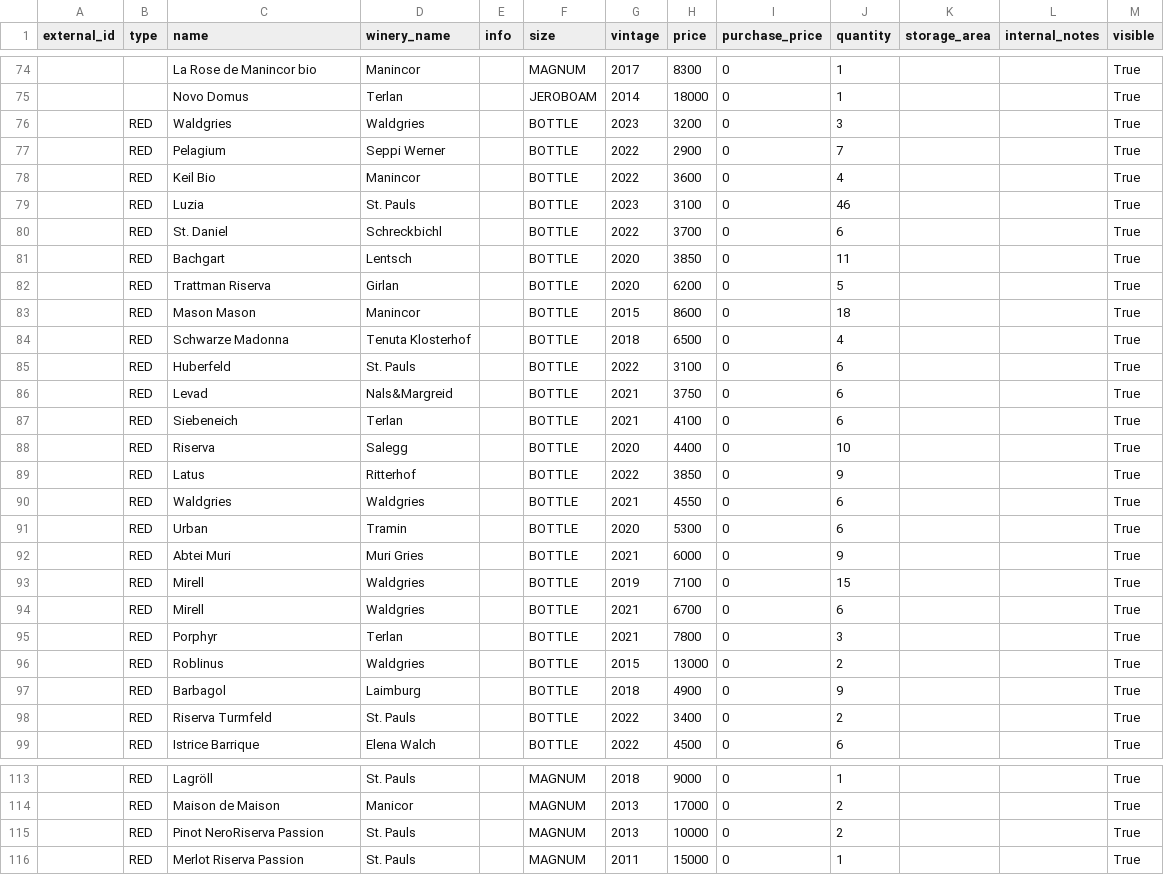
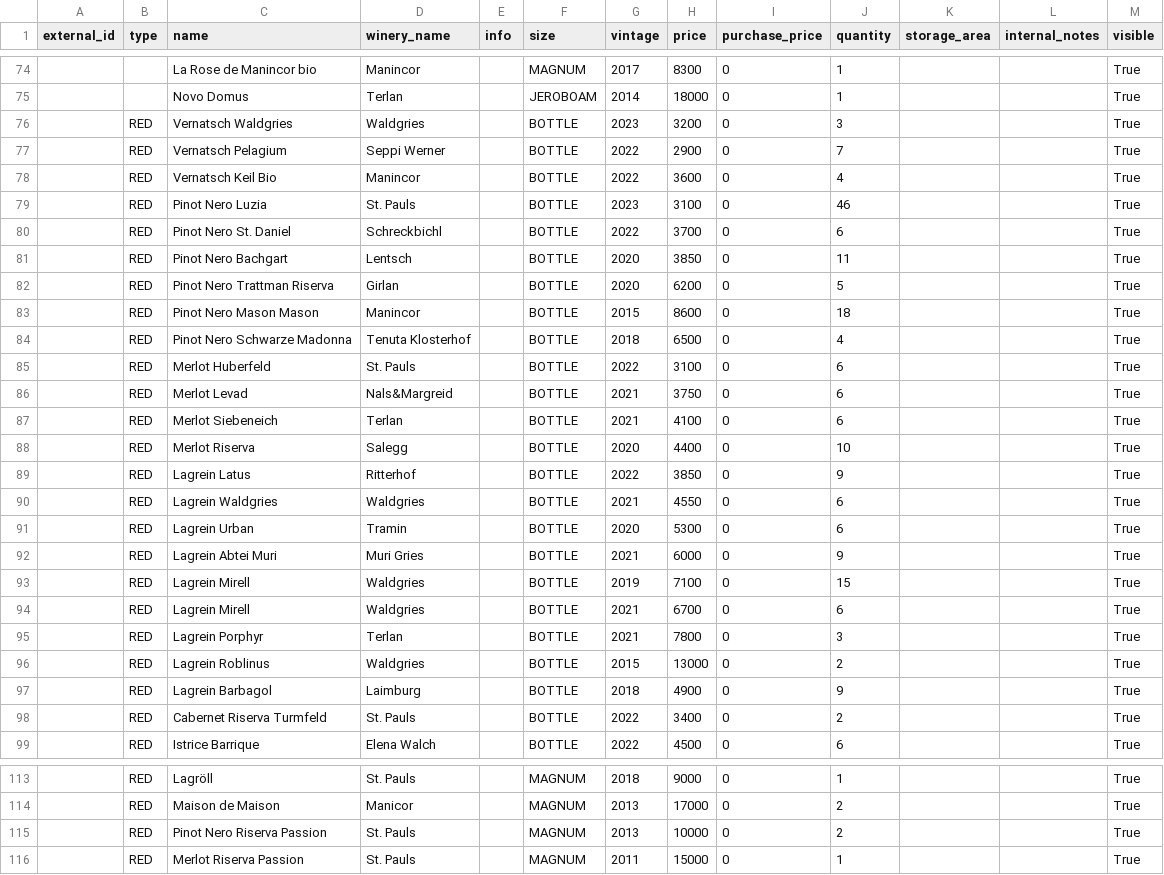
Before and after one commit to lelebus/wcms-onboarding, a CSV file: onboardings/hotel-weingarten/v2-cleaned.csv, drawn as a sheet; only a part is shown, gaps mark what is left out; the diff covers the shown part only.

```diff
--- a/onboardings/hotel-weingarten/v2-cleaned.csv
+++ b/onboardings/hotel-weingarten/v2-cleaned.csv
@@ -76,23 +76,23 @@ external_id,type,name,winery_name,info,size,vintage,price,purchase_price,quantit
-,RED,Waldgries,Waldgries,,BOTTLE,2023,3200,0,3,,,True
-,RED,Pelagium,Seppi Werner,,BOTTLE,2022,2900,0,7,,,True
-,RED,Keil Bio ,Manincor,,BOTTLE,2022,3600,0,4,,,True
-,RED,Luzia,St. Pauls,,BOTTLE,2023,3100,0,46,,,True
-,RED,St. Daniel,Schreckbichl,,BOTTLE,2022,3700,0,6,,,True
-,RED,Bachgart,Lentsch,,BOTTLE,2020,3850,0,11,,,True
-,RED,Trattman Riserva,Girlan,,BOTTLE,2020,6200,0,5,,,True
-,RED,Mason Mason,Manincor,,BOTTLE,2015,8600,0,18,,,True
-,RED,Schwarze Madonna,Tenuta Klosterhof,,BOTTLE,2018,6500,0,4,,,True
-,RED,Huberfeld,St. Pauls,,BOTTLE,2022,3100,0,6,,,True
-,RED,Levad,Nals&Margreid,,BOTTLE,2021,3750,0,6,,,True
-,RED,Siebeneich,Terlan,,BOTTLE,2021,4100,0,6,,,True
-,RED,Riserva,Salegg,,BOTTLE,2020,4400,0,10,,,True
-,RED,Latus,Ritterhof,,BOTTLE,2022,3850,0,9,,,True
-,RED,Waldgries,Waldgries,,BOTTLE,2021,4550,0,6,,,True
-,RED,Urban,Tramin,,BOTTLE,2020,5300,0,6,,,True
-,RED,Abtei Muri,Muri Gries,,BOTTLE,2021,6000,0,9,,,True
-,RED,Mirell,Waldgries,,BOTTLE,2019,7100,0,15,,,True
-,RED,Mirell,Waldgries,,BOTTLE,2021,6700,0,6,,,True
-,RED,Porphyr,Terlan,,BOTTLE,2021,7800,0,3,,,True
-,RED,Roblinus,Waldgries,,BOTTLE,2015,13000,0,2,,,True
-,RED,Barbagol,Laimburg,,BOTTLE,2018,4900,0,9,,,True
-,RED,Riserva Turmfeld,St. Pauls,,BOTTLE,2022,3400,0,2,,,True
+,RED,Vernatsch Waldgries,Waldgries,,BOTTLE,2023,3200,0,3,,,True
+,RED,Vernatsch Pelagium,Seppi Werner,,BOTTLE,2022,2900,0,7,,,True
+,RED,Vernatsch Keil Bio ,Manincor,,BOTTLE,2022,3600,0,4,,,True
+,RED,Pinot Nero Luzia,St. Pauls,,BOTTLE,2023,3100,0,46,,,True
+,RED,Pinot Nero St. Daniel,Schreckbichl,,BOTTLE,2022,3700,0,6,,,True
+,RED,Pinot Nero Bachgart,Lentsch,,BOTTLE,2020,3850,0,11,,,True
+,RED,Pinot Nero Trattman Riserva,Girlan,,BOTTLE,2020,6200,0,5,,,True
+,RED,Pinot Nero Mason Mason,Manincor,,BOTTLE,2015,8600,0,18,,,True
+,RED,Pinot Nero Schwarze Madonna,Tenuta Klosterhof,,BOTTLE,2018,6500,0,4,,,True
+,RED,Merlot Huberfeld,St. Pauls,,BOTTLE,2022,3100,0,6,,,True
+,RED,Merlot Levad,Nals&Margreid,,BOTTLE,2021,3750,0,6,,,True
+,RED,Merlot Siebeneich,Terlan,,BOTTLE,2021,4100,0,6,,,True
+,RED,Merlot Riserva,Salegg,,BOTTLE,2020,4400,0,10,,,True
+,RED,Lagrein Latus,Ritterhof,,BOTTLE,2022,3850,0,9,,,True
+,RED,Lagrein Waldgries,Waldgries,,BOTTLE,2021,4550,0,6,,,True
+,RED,Lagrein Urban,Tramin,,BOTTLE,2020,5300,0,6,,,True
+,RED,Lagrein Abtei Muri,Muri Gries,,BOTTLE,2021,6000,0,9,,,True
+,RED,Lagrein Mirell,Waldgries,,BOTTLE,2019,7100,0,15,,,True
+,RED,Lagrein Mirell,Waldgries,,BOTTLE,2021,6700,0,6,,,True
+,RED,Lagrein Porphyr,Terlan,,BOTTLE,2021,7800,0,3,,,True
+,RED,Lagrein Roblinus,Waldgries,,BOTTLE,2015,13000,0,2,,,True
+,RED,Lagrein Barbagol,Laimburg,,BOTTLE,2018,4900,0,9,,,True
+,RED,Cabernet Riserva Turmfeld,St. Pauls,,BOTTLE,2022,3400,0,2,,,True
@@ -115 +115 @@ external_id,type,name,winery_name,info,size,vintage,price,purchase_price,quantit
-,RED,Pinot NeroRiserva Passion,St. Pauls,,MAGNUM,2013,10000,0,2,,,True
+,RED, Pinot Nero Riserva Passion,St. Pauls,,MAGNUM,2013,10000,0,2,,,True
```
Also changed, not shown: 27 edited cells elsewhere in this file, onboardings/hotel-weingarten/v1-start.csv, 3 other files.
